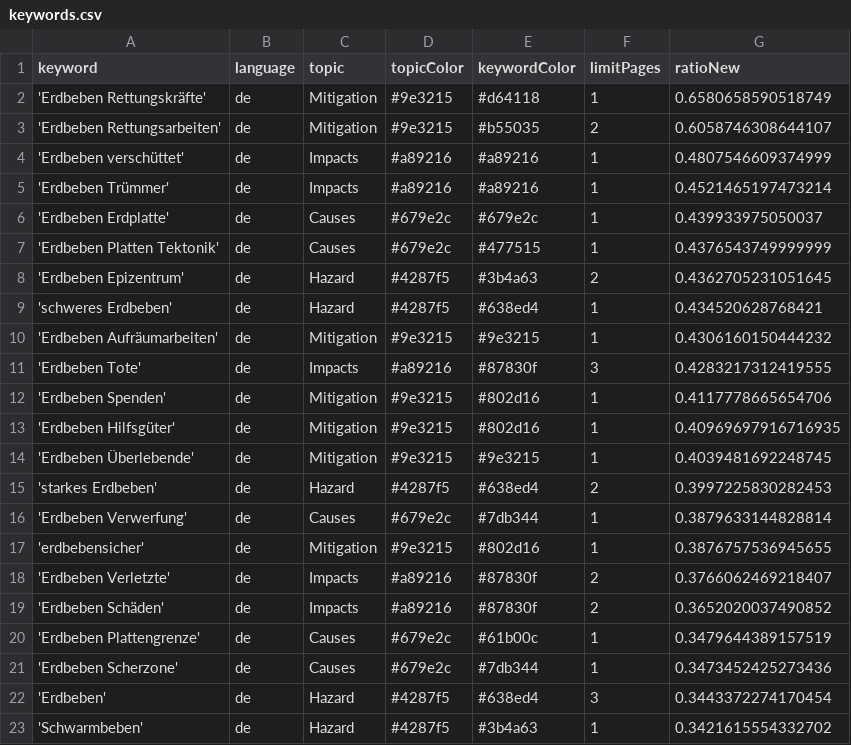
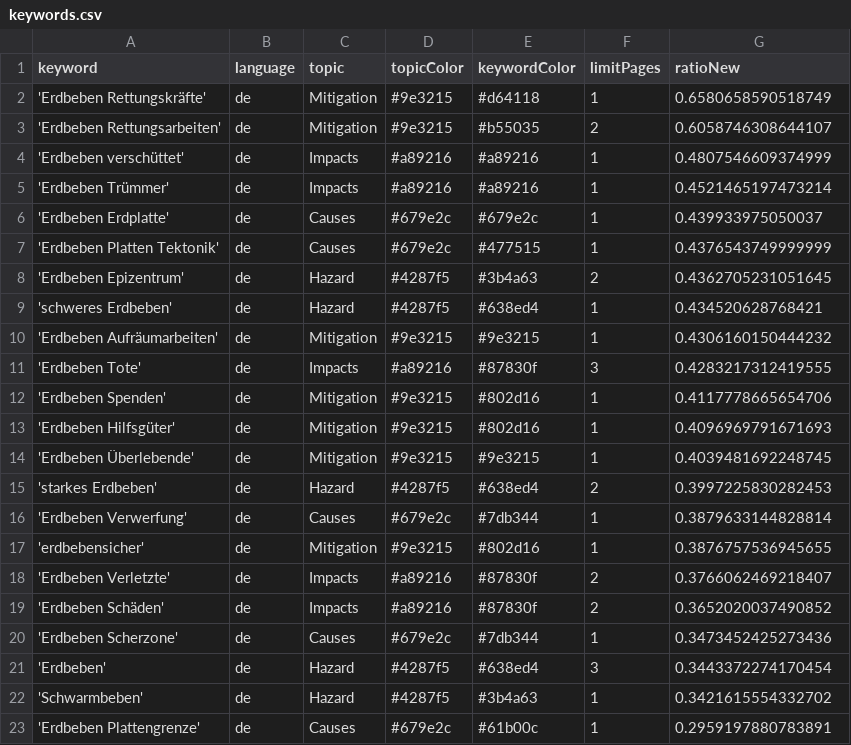
Before and after one commit to MarcoL95-news/winterIsComing, a CSV file: keywords.csv, drawn as a sheet.

Commit message:
Commit from GitHub Actions (harvest:0.0)

```diff
--- a/keywords.csv
+++ b/keywords.csv
@@ -12,3 +12,3 @@ keyword,language,topic,topicColor,keywordColor,limitPages,ratioNew
 'Erdbeben Spenden',de,Mitigation,#9e3215,#802d16,1,0.4117778665654706
-'Erdbeben Hilfsgüter',de,Mitigation,#9e3215,#802d16,1,0.40969697916716935
+'Erdbeben Hilfsgüter',de,Mitigation,#9e3215,#802d16,1,0.4096969791671693
 'Erdbeben Überlebende',de,Mitigation,#9e3215,#9e3215,1,0.4039481692248745
@@ -19,3 +19,2 @@ keyword,language,topic,topicColor,keywordColor,limitPages,ratioNew
 'Erdbeben Schäden',de,Impacts,#a89216,#87830f,2,0.3652020037490852
-'Erdbeben Plattengrenze',de,Causes,#679e2c,#61b00c,1,0.3479644389157519
 'Erdbeben Scherzone',de,Causes,#679e2c,#7db344,1,0.3473452425273436
@@ -23 +22,2 @@ keyword,language,topic,topicColor,keywordColor,limitPages,ratioNew
 'Schwarmbeben',de,Hazard,#4287f5,#3b4a63,1,0.3421615554332702
+'Erdbeben Plattengrenze',de,Causes,#679e2c,#61b00c,1,0.2959197880783891
```
